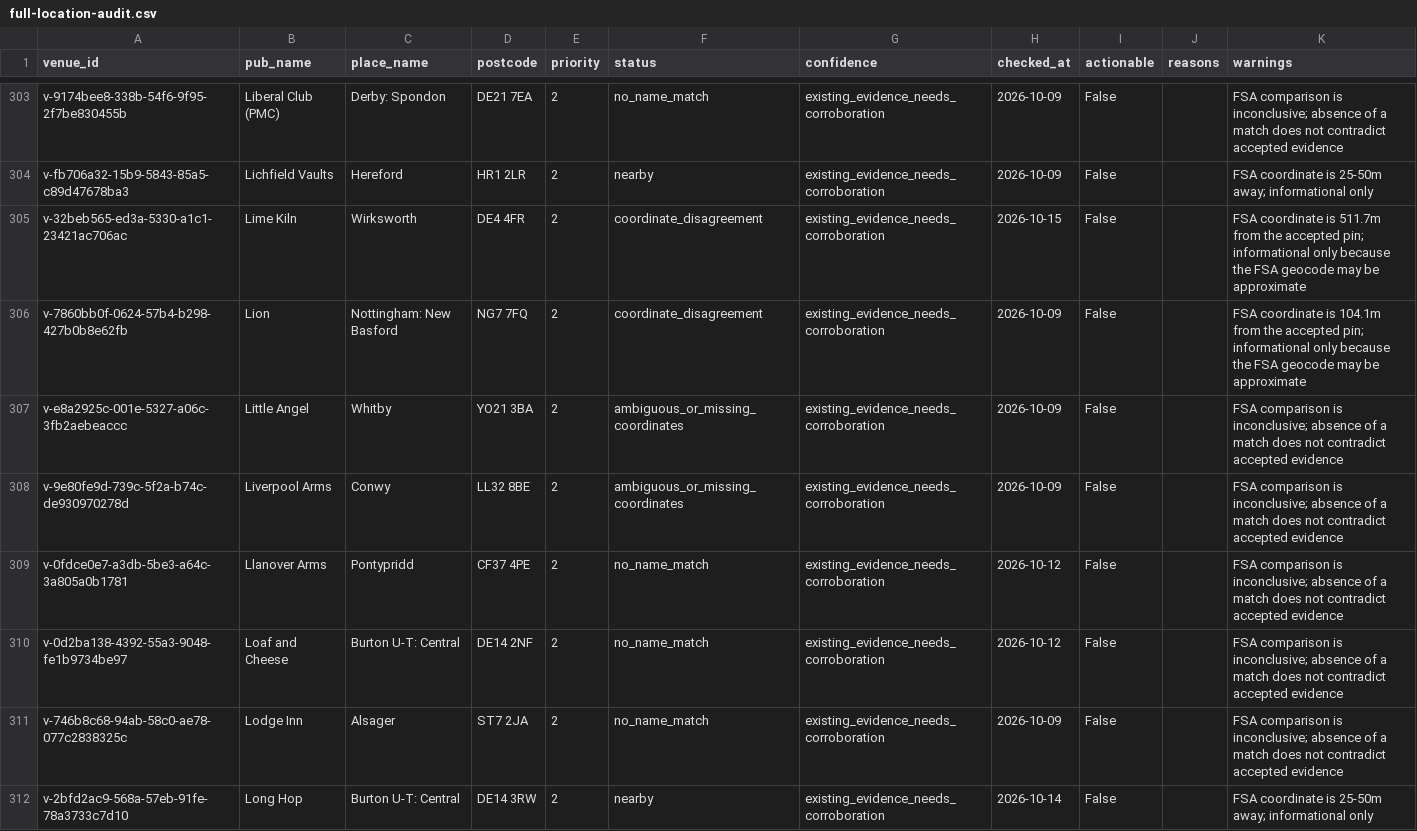
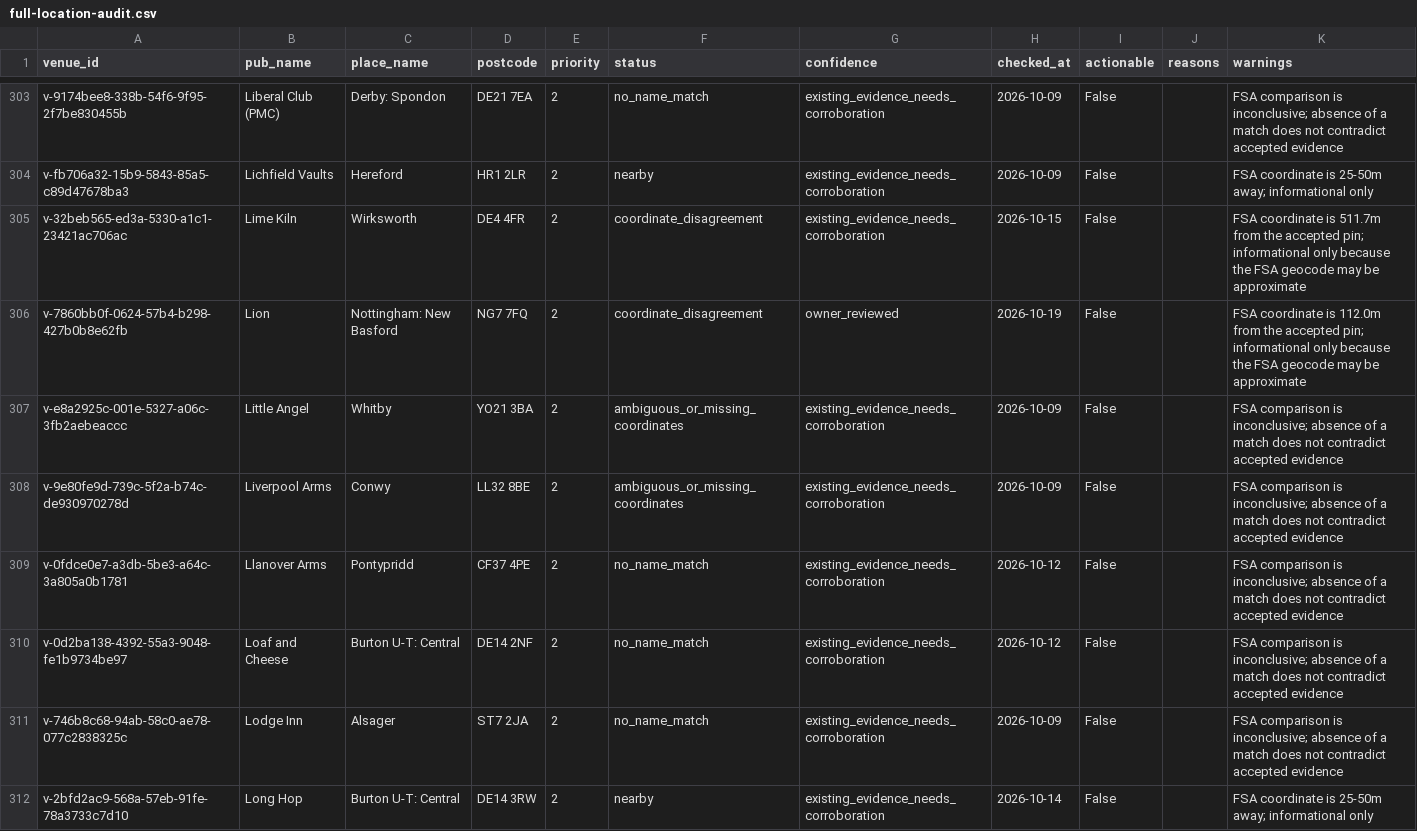
Before and after one commit to bristolbagpiper/BassBeerMap, a CSV file: audit/full-location-audit.csv, drawn as a sheet; only a part is shown, gaps mark what is left out.

```diff
--- a/audit/full-location-audit.csv
+++ b/audit/full-location-audit.csv
@@ -305,3 +305,3 @@ v-fb706a32-15b9-5843-85a5-c89d47678ba3,Lichfield Vaults,Hereford,HR1 2LR,2,nearb
 v-32beb565-ed3a-5330-a1c1-23421ac706ac,Lime Kiln,Wirksworth,DE4 4FR,2,coordinate_disagreement,existing_evidence_needs_corroboration,2026-10-15,False,,FSA coordinate is 511.7m from the accepted pin; informational only because the FSA geocode may be approximate
-v-7860bb0f-0624-57b4-b298-427b0b8e62fb,Lion,Nottingham: New Basford,NG7 7FQ,2,coordinate_disagreement,existing_evidence_needs_corroboration,2026-10-09,False,,FSA coordinate is 104.1m from the accepted pin; informational only because the FSA geocode may be approximate
+v-7860bb0f-0624-57b4-b298-427b0b8e62fb,Lion,Nottingham: New Basford,NG7 7FQ,2,coordinate_disagreement,owner_reviewed,2026-10-19,False,,FSA coordinate is 112.0m from the accepted pin; informational only because the FSA geocode may be approximate
 v-e8a2925c-001e-5327-a06c-3fb2aebeaccc,Little Angel,Whitby,YO21 3BA,2,ambiguous_or_missing_coordinates,existing_evidence_needs_corroboration,2026-10-09,False,,FSA comparison is inconclusive; absence of a match does not contradict accepted evidence
```
Also changed, not shown: audit/manual-place-checks.csv, 9 other files.
